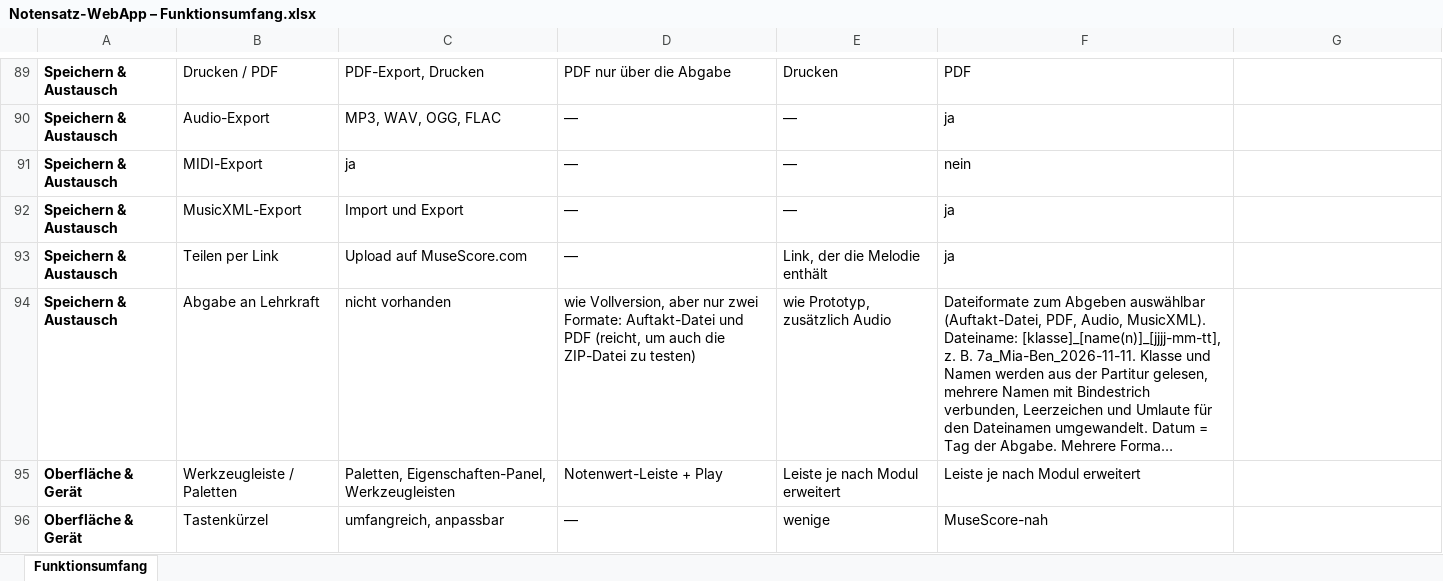
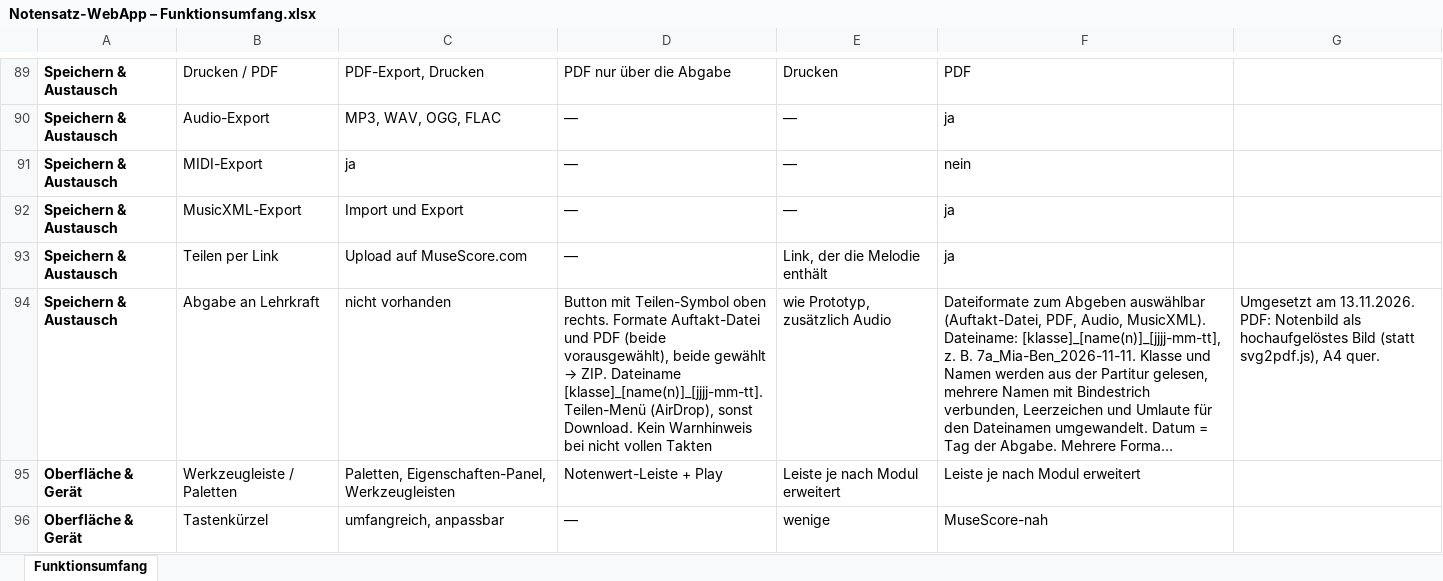
Before and after one commit to jonathan-1414/auftakt, an Excel workbook: docs/Notensatz-WebApp – Funktionsumfang.xlsx, sheet Funktionsumfang, drawn as a sheet; only a part is shown, gaps mark what is left out; long unchanged cells end in …; values as stored, in another font and other column widths than the file's, no borders; the diff names each change by its address in the sheet, - before the commit and + after, or states it on an @@ line.

```diff
--- a/docs/Notensatz-WebApp – Funktionsumfang.xlsx (sheet Funktionsumfang)
+++ b/docs/Notensatz-WebApp – Funktionsumfang.xlsx (sheet Funktionsumfang)
@@ D94: wie Vollversion, aber nur zwei Formate: Auftakt-Datei und PDF (reicht, um auch die ZIP-Datei zu testen) → Button mit Teilen-Symbol oben rechts. Formate Auftakt-Datei und PDF (beide vorausgewählt), beide gewählt → ZIP. Dateiname [klasse]_[name(n)]_[jjjj-mm-tt]. Teilen-Menü (AirDrop), sonst Download. Kein Warnhinweis bei nicht vollen Takten @@
-G94: (empty)
+G94: Umgesetzt am 13.11.2026. PDF: Notenbild als hochaufgelöstes Bild (statt svg2pdf.js), A4 quer.
```
Also changed, not shown: 14 other files.
